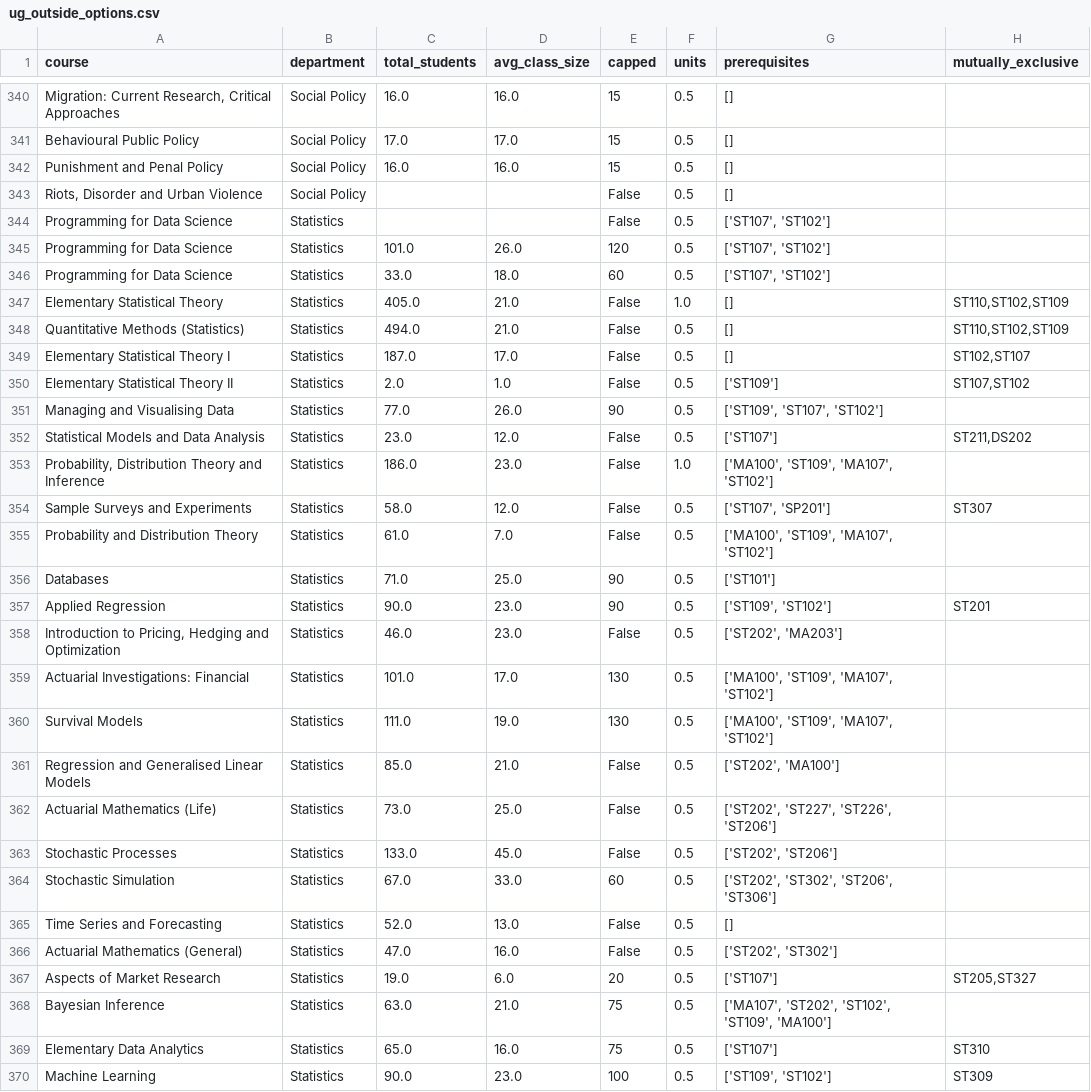
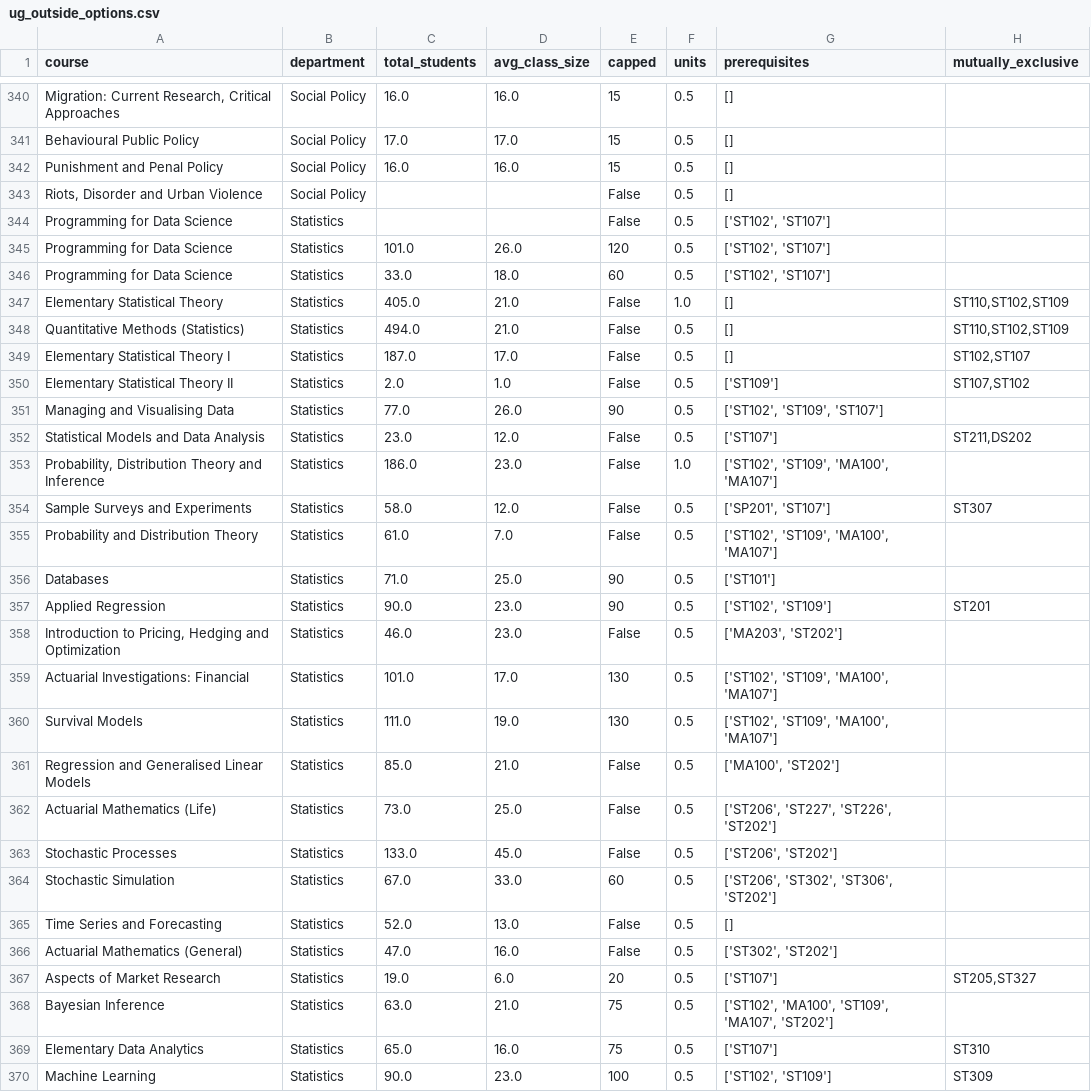
Before and after one commit to MaSe1010/project2, a CSV file: data/degrees/ug_outside_options.csv, drawn as a sheet; only a part is shown, gaps mark what is left out; the diff covers the shown part only.

```diff
--- a/data/degrees/ug_outside_options.csv
+++ b/data/degrees/ug_outside_options.csv
@@ -343,5 +343,5 @@ Punishment and Penal Policy,Social Policy,16.0,16.0,15,0.5,[],
 "Riots, Disorder and Urban Violence",Social Policy,,,False,0.5,[],
-Programming for Data Science,Statistics,,,False,0.5,"['ST107', 'ST102']",
-Programming for Data Science,Statistics,101.0,26.0,120,0.5,"['ST107', 'ST102']",
-Programming for Data Science,Statistics,33.0,18.0,60,0.5,"['ST107', 'ST102']",
+Programming for Data Science,Statistics,,,False,0.5,"['ST102', 'ST107']",
+Programming for Data Science,Statistics,101.0,26.0,120,0.5,"['ST102', 'ST107']",
+Programming for Data Science,Statistics,33.0,18.0,60,0.5,"['ST102', 'ST107']",
 Elementary Statistical Theory,Statistics,405.0,21.0,False,1.0,[],"ST110,ST102,ST109"
@@ -350,21 +350,21 @@ Elementary Statistical Theory I,Statistics,187.0,17.0,False,0.5,[],"ST102,ST107"
 Elementary Statistical Theory II,Statistics,2.0,1.0,False,0.5,['ST109'],"ST107,ST102"
-Managing and Visualising Data,Statistics,77.0,26.0,90,0.5,"['ST109', 'ST107', 'ST102']",
+Managing and Visualising Data,Statistics,77.0,26.0,90,0.5,"['ST102', 'ST109', 'ST107']",
 Statistical Models and Data Analysis,Statistics,23.0,12.0,False,0.5,['ST107'],"ST211,DS202"
-"Probability, Distribution Theory and Inference",Statistics,186.0,23.0,False,1.0,"['MA100', 'ST109', 'MA107', 'ST102']",
-Sample Surveys and Experiments,Statistics,58.0,12.0,False,0.5,"['ST107', 'SP201']",ST307
-Probability and Distribution Theory,Statistics,61.0,7.0,False,0.5,"['MA100', 'ST109', 'MA107', 'ST102']",
+"Probability, Distribution Theory and Inference",Statistics,186.0,23.0,False,1.0,"['ST102', 'ST109', 'MA100', 'MA107']",
+Sample Surveys and Experiments,Statistics,58.0,12.0,False,0.5,"['SP201', 'ST107']",ST307
+Probability and Distribution Theory,Statistics,61.0,7.0,False,0.5,"['ST102', 'ST109', 'MA100', 'MA107']",
 Databases,Statistics,71.0,25.0,90,0.5,['ST101'],
-Applied Regression,Statistics,90.0,23.0,90,0.5,"['ST109', 'ST102']",ST201
-"Introduction to Pricing, Hedging and Optimization",Statistics,46.0,23.0,False,0.5,"['ST202', 'MA203']",
-Actuarial Investigations: Financial,Statistics,101.0,17.0,130,0.5,"['MA100', 'ST109', 'MA107', 'ST102']",
-Survival Models,Statistics,111.0,19.0,130,0.5,"['MA100', 'ST109', 'MA107', 'ST102']",
-Regression and Generalised Linear Models,Statistics,85.0,21.0,False,0.5,"['ST202', 'MA100']",
-Actuarial Mathematics (Life),Statistics,73.0,25.0,False,0.5,"['ST202', 'ST227', 'ST226', 'ST206']",
-Stochastic Processes,Statistics,133.0,45.0,False,0.5,"['ST202', 'ST206']",
-Stochastic Simulation,Statistics,67.0,33.0,60,0.5,"['ST202', 'ST302', 'ST206', 'ST306']",
+Applied Regression,Statistics,90.0,23.0,90,0.5,"['ST102', 'ST109']",ST201
+"Introduction to Pricing, Hedging and Optimization",Statistics,46.0,23.0,False,0.5,"['MA203', 'ST202']",
+Actuarial Investigations: Financial,Statistics,101.0,17.0,130,0.5,"['ST102', 'ST109', 'MA100', 'MA107']",
+Survival Models,Statistics,111.0,19.0,130,0.5,"['ST102', 'ST109', 'MA100', 'MA107']",
+Regression and Generalised Linear Models,Statistics,85.0,21.0,False,0.5,"['MA100', 'ST202']",
+Actuarial Mathematics (Life),Statistics,73.0,25.0,False,0.5,"['ST206', 'ST227', 'ST226', 'ST202']",
+Stochastic Processes,Statistics,133.0,45.0,False,0.5,"['ST206', 'ST202']",
+Stochastic Simulation,Statistics,67.0,33.0,60,0.5,"['ST206', 'ST302', 'ST306', 'ST202']",
 Time Series and Forecasting,Statistics,52.0,13.0,False,0.5,[],
-Actuarial Mathematics (General),Statistics,47.0,16.0,False,0.5,"['ST202', 'ST302']",
+Actuarial Mathematics (General),Statistics,47.0,16.0,False,0.5,"['ST302', 'ST202']",
 Aspects of Market Research,Statistics,19.0,6.0,20,0.5,['ST107'],"ST205,ST327"
-Bayesian Inference,Statistics,63.0,21.0,75,0.5,"['MA107', 'ST202', 'ST102', 'ST109', 'MA100']",
+Bayesian Inference,Statistics,63.0,21.0,75,0.5,"['ST102', 'MA100', 'ST109', 'MA107', 'ST202']",
 Elementary Data Analytics,Statistics,65.0,16.0,75,0.5,['ST107'],ST310
-Machine Learning,Statistics,90.0,23.0,100,0.5,"['ST109', 'ST102']",ST309
+Machine Learning,Statistics,90.0,23.0,100,0.5,"['ST102', 'ST109']",ST309
```
Also changed, not shown: 58 edited cells elsewhere in this file, data/modules/modules_key_facts.csv, 1 other file.
